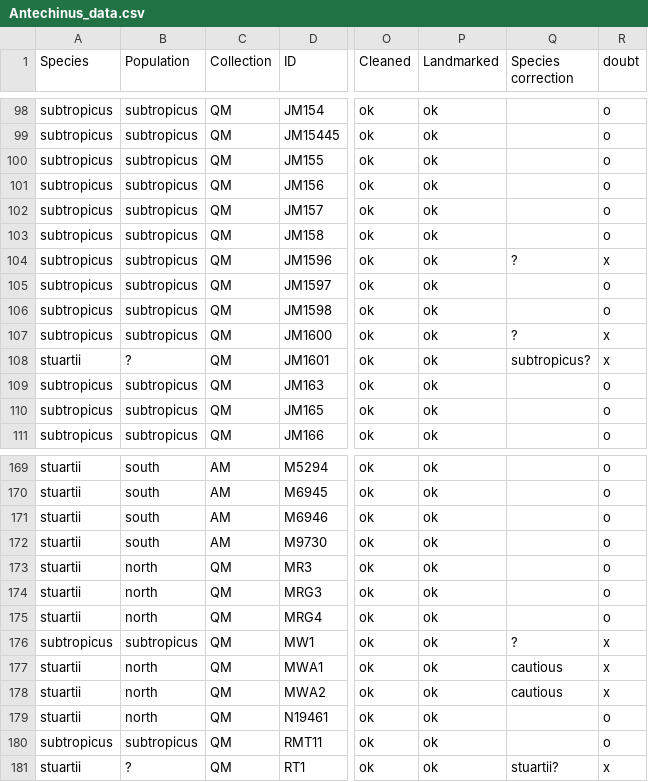
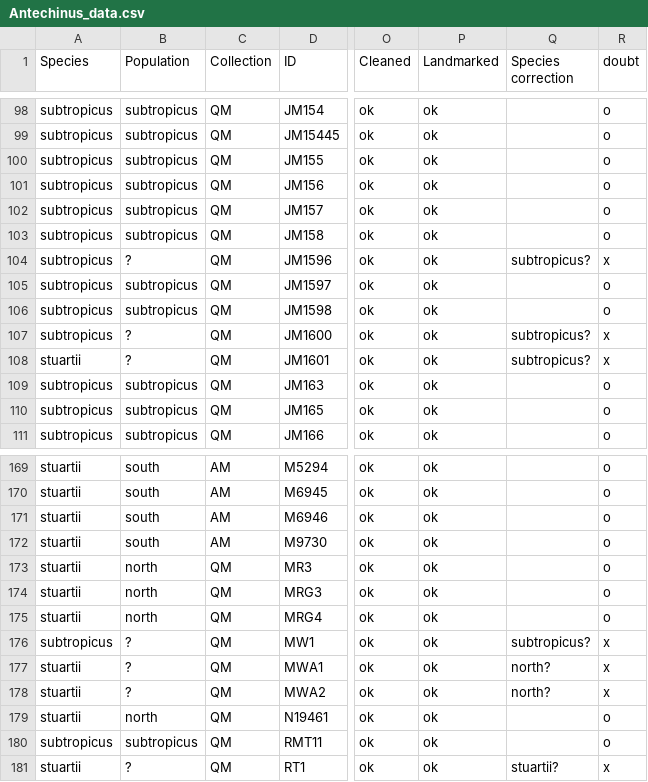
Before and after one commit to pietroviama/Viacavaetal_Antechinus, a CSV file: Data/Antechinus_data.csv, drawn as a sheet; only a part is shown, gaps mark what is left out; the diff covers the shown part only; the diff names each change by its address in the sheet, - before the commit and + after, or states it on an @@ line.

```diff
--- a/Data/Antechinus_data.csv
+++ b/Data/Antechinus_data.csv
-B104 (Population): subtropicus
+B104 (Population): ?
-Q104 (Species correction): ?
+Q104 (Species correction): subtropicus?
-B107 (Population): subtropicus
+B107 (Population): ?
-Q107 (Species correction): ?
+Q107 (Species correction): subtropicus?
-B176 (Population): subtropicus
+B176 (Population): ?
-Q176 (Species correction): ?
+Q176 (Species correction): subtropicus?
-B177:B178 (Population): north
+B177:B178 (Population): ?
-Q177:Q178 (Species correction): cautious
+Q177:Q178 (Species correction): north?
```
Also changed, not shown: 44 edited cells elsewhere in this file.
